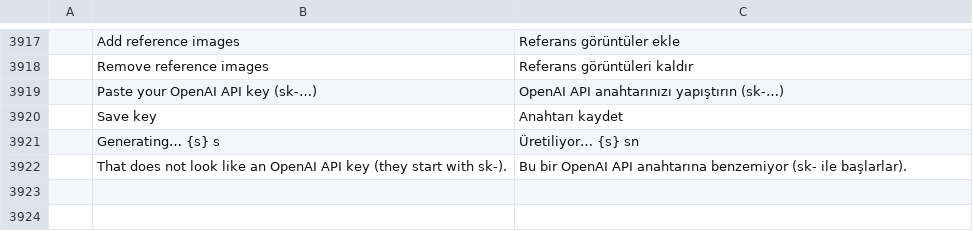
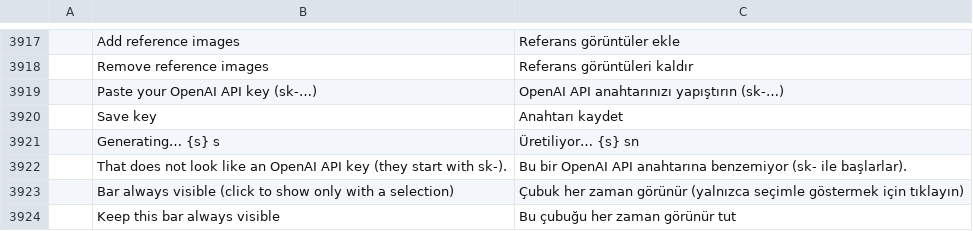
Before and after one commit to leonciosantillanajr/photocraft, a TSV file: crates/ui-egui/src/i18n/tr.tsv, drawn as a sheet; only a part is shown, gaps mark what is left out; the diff names each change by its address in the sheet, - before the commit and + after, or states it on an @@ line.

```diff
--- a/crates/ui-egui/src/i18n/tr.tsv
+++ b/crates/ui-egui/src/i18n/tr.tsv
+row 3923:  | Bar always visible (click to show only with a selection) | Çubuk her zaman görünür (yalnızca seçimle göstermek için tıklayın)
+row 3924:  | Keep this bar always visible | Bu çubuğu her zaman görünür tut
```
Also changed, not shown: crates/ui-egui/src/i18n/el.tsv, crates/ui-egui/src/i18n/fr.tsv, 19 other files.
